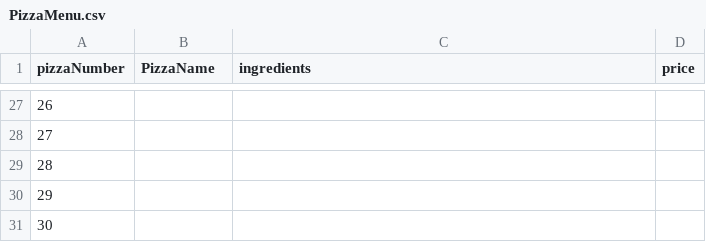
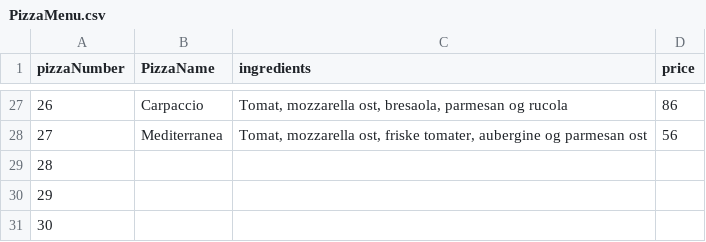
Before and after one commit to PsychedelicCoder/SP3, a CSV file: resources/PizzaMenu.csv, drawn as a sheet; only a part is shown, gaps mark what is left out; the diff covers the shown part only.

```diff
--- a/resources/PizzaMenu.csv
+++ b/resources/PizzaMenu.csv
@@ -27,3 +27,3 @@ pizzaNumber,PizzaName,ingredients,price
-26,"","",
-27,"","",
+26,"Carpaccio","Tomat, mozzarella ost, bresaola, parmesan og rucola",86
+27,"Mediterranea","Tomat, mozzarella ost, friske tomater, aubergine og parmesan ost",56
 28,"","",
```
Also changed, not shown: 33 edited cells elsewhere in this file, 3 other files.
